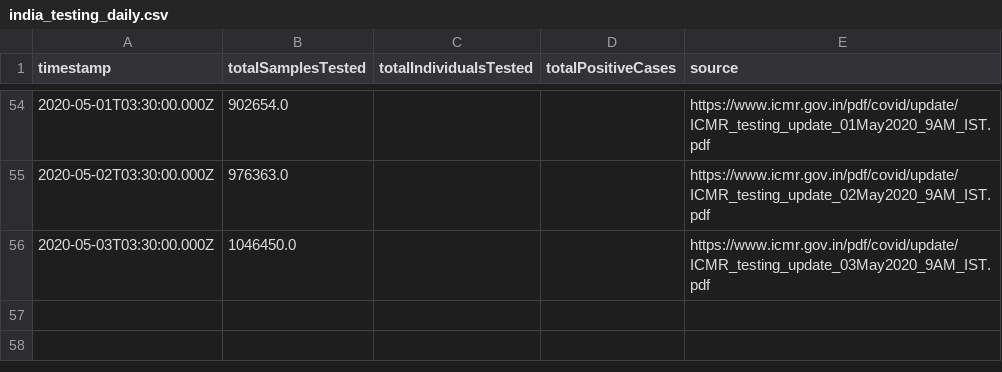
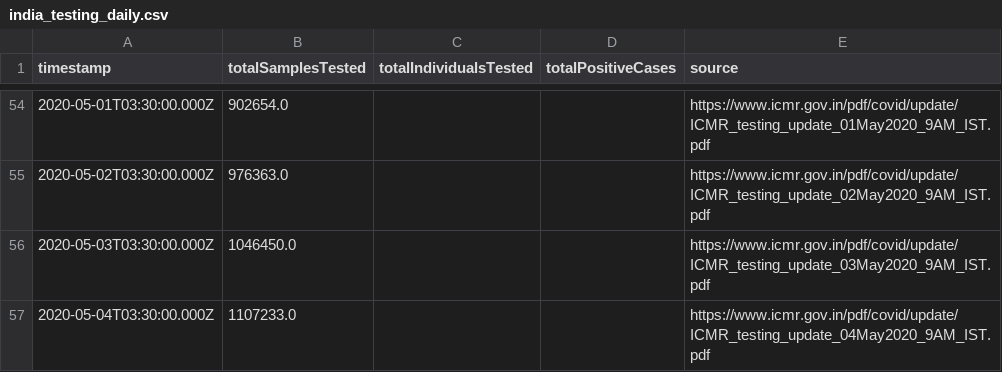
Before and after one commit to ianforme/india-covid-ql-helper, a CSV file: india_testing_daily.csv, drawn as a sheet; only a part is shown, gaps mark what is left out; the diff names each change by its address in the sheet, - before the commit and + after, or states it on an @@ line.

Commit message:
update

```diff
--- a/india_testing_daily.csv
+++ b/india_testing_daily.csv
+row 57: 2020-05-04T03:30:00.000Z | 1107233.0 |  |  | https://www.icmr.gov.in/pdf/covid/update/ICMR_testing_update_04May2020_9AM_IST.pdf
```
